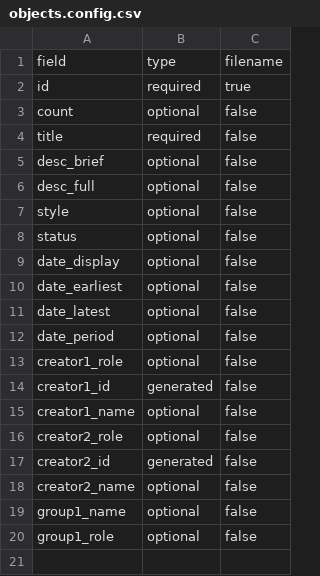
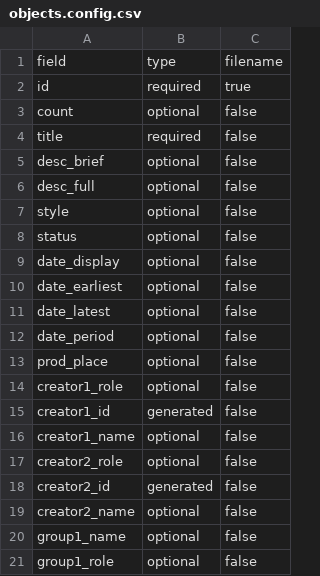
Before and after one commit to collectionspace/csible, a CSV file: templates/cataloging/objects.config.csv, drawn as a sheet; the diff names each change by its address in the sheet, - before the commit and + after, or states it on an @@ line.

Commit message:
Add production place for cataloging objects

```diff
--- a/templates/cataloging/objects.config.csv
+++ b/templates/cataloging/objects.config.csv
+row 13: prod_place | optional | false
```
Also changed, not shown: templates/cataloging/objects.example.csv, 1 other file.
